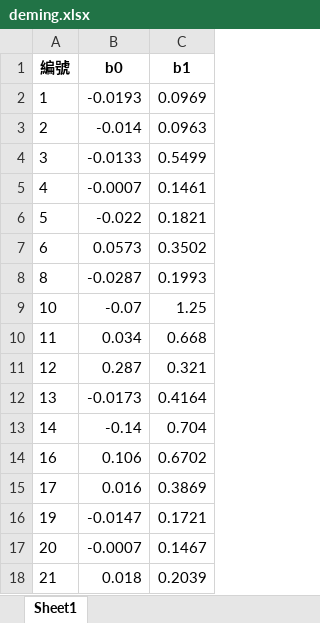
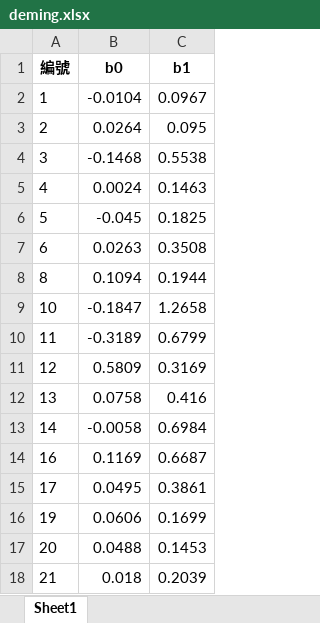
Before and after one commit to ogr0818/WeighToCount, an Excel workbook: deming.xlsx, sheet Sheet1, drawn as a sheet; only a part is shown; values as stored, in another font and other column widths than the file's, no borders; the diff covers the shown part only; the diff names each change by its address in the sheet, - before the commit and + after, or states it on an @@ line.

```diff
--- a/deming.xlsx (sheet Sheet1)
+++ b/deming.xlsx (sheet Sheet1)
-B2 (b0): -0.0193
+B2 (b0): -0.0104
-C2 (b1): 0.0969
+C2 (b1): 0.0967
-B3 (b0): -0.014
+B3 (b0): 0.0264
-C3 (b1): 0.0963
+C3 (b1): 0.095
-B4 (b0): -0.0133
+B4 (b0): -0.1468
-C4 (b1): 0.5499
+C4 (b1): 0.5538
-B5 (b0): -0.0007
+B5 (b0): 0.0024
-C5 (b1): 0.1461
+C5 (b1): 0.1463
-B6 (b0): -0.022
+B6 (b0): -0.045
-C6 (b1): 0.1821
+C6 (b1): 0.1825
-B7 (b0): 0.0573
+B7 (b0): 0.0263
-C7 (b1): 0.3502
+C7 (b1): 0.3508
-B8 (b0): -0.0287
+B8 (b0): 0.1094
-C8 (b1): 0.1993
+C8 (b1): 0.1944
-B9 (b0): -0.07
+B9 (b0): -0.1847
-C9 (b1): 1.25
+C9 (b1): 1.2658
-B10 (b0): 0.034
+B10 (b0): -0.3189
-C10 (b1): 0.668
+C10 (b1): 0.6799
-B11 (b0): 0.287
+B11 (b0): 0.5809
-C11 (b1): 0.321
+C11 (b1): 0.3169
-B12 (b0): -0.0173
+B12 (b0): 0.0758
-C12 (b1): 0.4164
+C12 (b1): 0.416
-B13 (b0): -0.14
+B13 (b0): -0.0058
-C13 (b1): 0.704
+C13 (b1): 0.6984
-B14 (b0): 0.106
+B14 (b0): 0.1169
-C14 (b1): 0.6702
+C14 (b1): 0.6687
-B15 (b0): 0.016
+B15 (b0): 0.0495
-C15 (b1): 0.3869
+C15 (b1): 0.3861
-B16 (b0): -0.0147
+B16 (b0): 0.0606
-C16 (b1): 0.1721
+C16 (b1): 0.1699
-B17 (b0): -0.0007
+B17 (b0): 0.0488
-C17 (b1): 0.1467
+C17 (b1): 0.1453
```
Also changed, not shown: 1 removed row and 494 edited cells elsewhere in this sheet, sum_data.xlsx, 2 other files.
